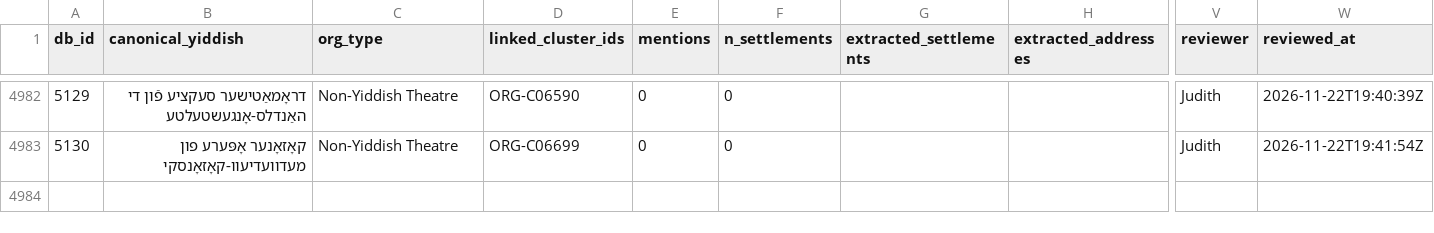
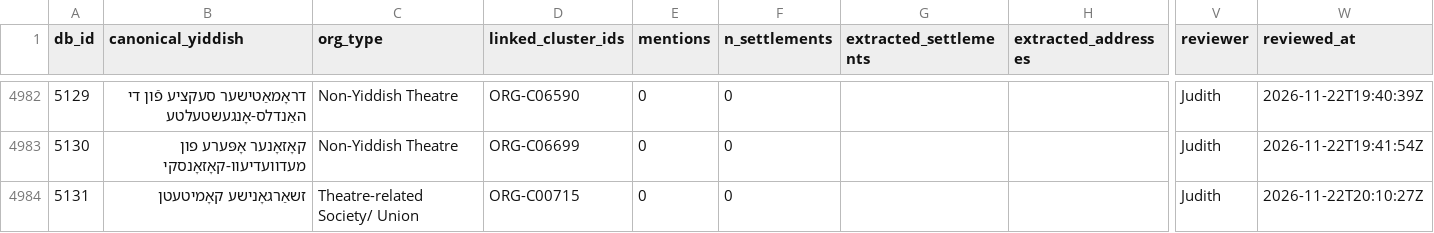
Before and after one commit to sinairusinek/Dybbuk, a TSV file: Zylbercweig/organizations/org_addresses_review.tsv, drawn as a sheet; only a part is shown, gaps mark what is left out; rows hold the shown columns only; the diff names each change by its address in the sheet, - before the commit and + after, or states it on an @@ line.

Commit message:
chore: append new org 5131 to addresses

```diff
--- a/Zylbercweig/organizations/org_addresses_review.tsv
+++ b/Zylbercweig/organizations/org_addresses_review.tsv
+row 4984: 5131 | זשאַרגאָנישע קאָמיטעטן | Theatre-related Society/ Union | ORG-C00715 | 0 | 0 |  |  | Judith | 2026-11-22T20:10:27Z
```
